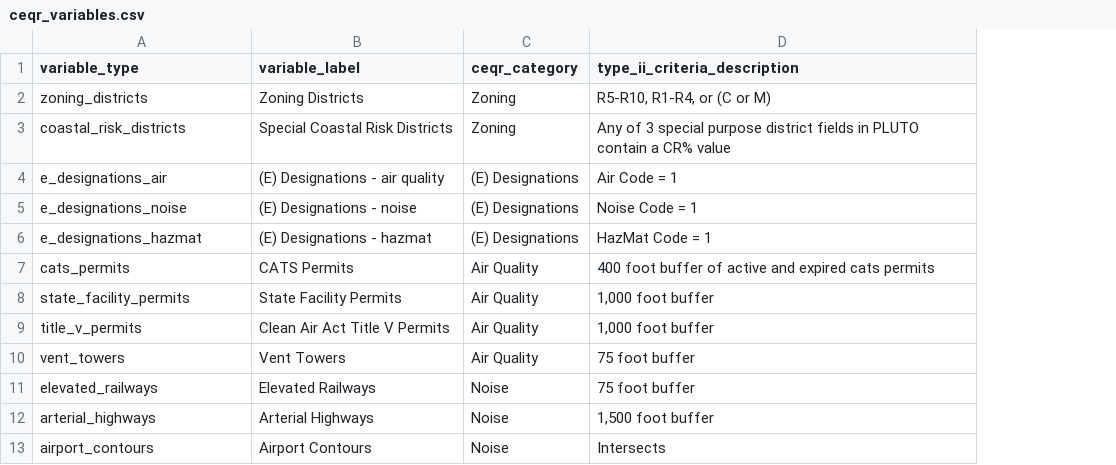
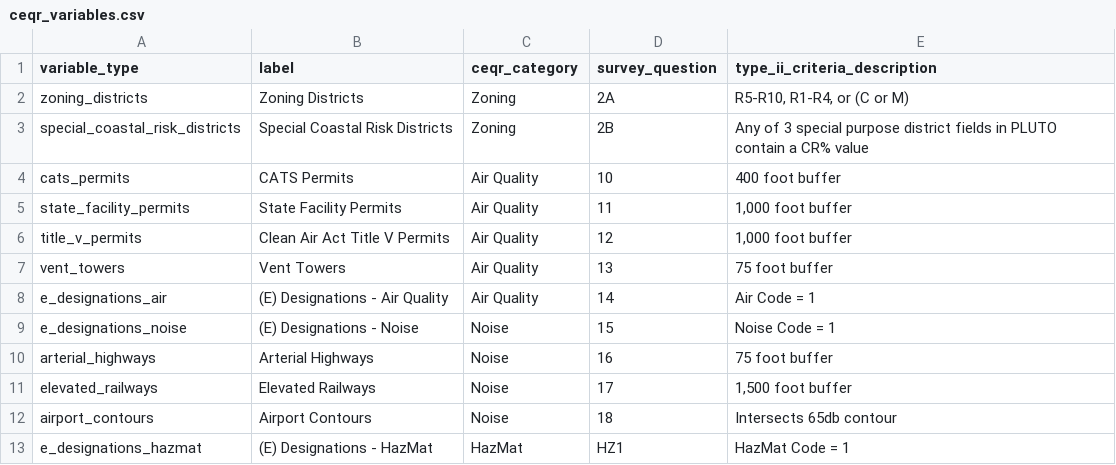
Before and after one commit to NYCPlanning/data-engineering, a CSV file: products/ceqr_survey/seeds/ceqr_variables.csv, drawn as a sheet; removed rows and columns are numbered as before the commit, all else as after; the diff names each change by its address in the sheet, - before the commit and + after, or states it on an @@ line.

Commit message:
pivot long ceqr flag table using seed input

```diff
--- a/products/ceqr_survey/seeds/ceqr_variables.csv
+++ b/products/ceqr_survey/seeds/ceqr_variables.csv
+column D (survey_question), rows 2-7: 2A | 2B | 10 | 11 | 12 | 13; row 10: 16; row 12: 18
-B1: variable_label
+B1: label
-A3 (variable_type): coastal_risk_districts
+A3 (variable_type): special_coastal_risk_districts
-row 4: e_designations_air | (E) Designations - air quality | (E) Designations | Air Code = 1
-row 5: e_designations_noise | (E) Designations - noise | (E) Designations | Noise Code = 1
-row 6: e_designations_hazmat | (E) Designations - hazmat | (E) Designations | HazMat Code = 1
-E4 (type_ii_criteria_description): 400 foot buffer of active and expired cats permits
+E4 (type_ii_criteria_description): 400 foot buffer
-row 11: elevated_railways | Elevated Railways | Noise | 75 foot buffer
+row 8: e_designations_air | (E) Designations - Air Quality | Air Quality | 14 | Air Code = 1
+row 9: e_designations_noise | (E) Designations - Noise | Noise | 15 | Noise Code = 1
-E10 (type_ii_criteria_description): 1,500 foot buffer
+E10 (type_ii_criteria_description): 75 foot buffer
+row 11: elevated_railways | Elevated Railways | Noise | 17 | 1,500 foot buffer
-E12 (type_ii_criteria_description): Intersects
+E12 (type_ii_criteria_description): Intersects 65db contour
+row 13: e_designations_hazmat | (E) Designations - HazMat | HazMat | HZ1 | HazMat Code = 1
```
Also changed, not shown: 4 other files.
